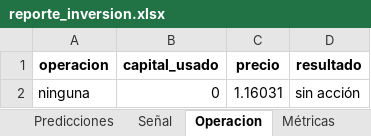
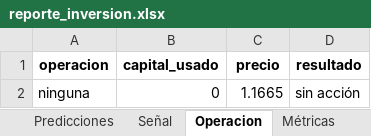
Before and after one commit to mar-ale73/Mark_I, an Excel workbook: outputs/reporte_inversion.xlsx, sheet Operacion, drawn as a sheet; values as stored, in another font and other column widths than the file's, no borders; the diff names each change by its address in the sheet, - before the commit and + after, or states it on an @@ line.

```diff
--- a/outputs/reporte_inversion.xlsx (sheet Operacion)
+++ b/outputs/reporte_inversion.xlsx (sheet Operacion)
-C2 (precio): 1.16031
+C2 (precio): 1.1665
```
Also changed, not shown: sheet Predicciones, sheet Métricas, sheet Señal, other sheet tabs, 25 other files.
